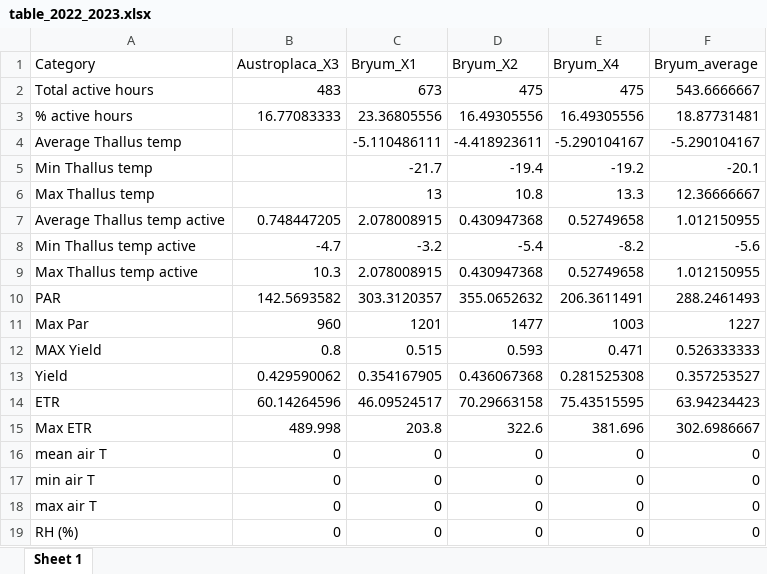
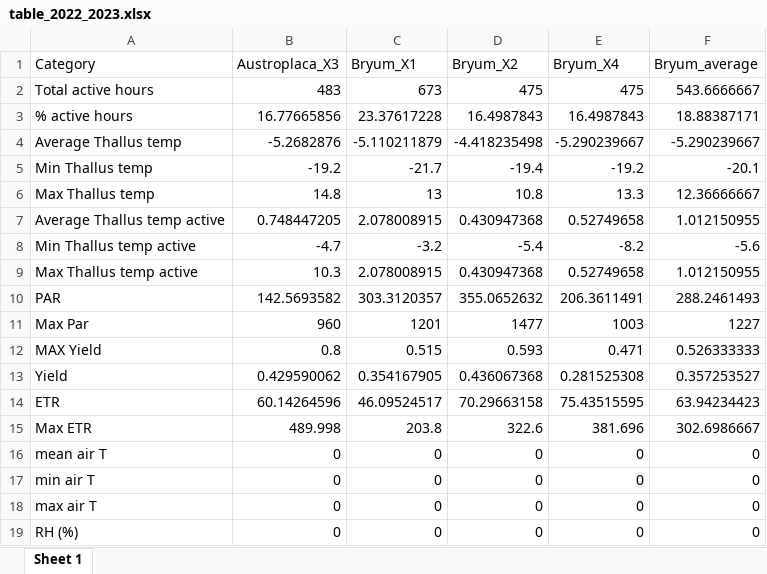
Before and after one commit to Ainhoa-Jimenez/dissertation, an Excel workbook: stats/summers/table_2022_2023.xlsx, sheet Sheet 1, drawn as a sheet; values as stored, in another font and other column widths than the file's, no borders; the diff names each change by its address in the sheet, - before the commit and + after, or states it on an @@ line.

Commit message:
add generalised table and combined plot year round 8th MARCH

```diff
--- a/stats/summers/table_2022_2023.xlsx (sheet Sheet 1)
+++ b/stats/summers/table_2022_2023.xlsx (sheet Sheet 1)
-B3 (Austroplaca_X3): 16.77083333
+B3 (Austroplaca_X3): 16.77665856
-C3 (Bryum_X1): 23.36805556
+C3 (Bryum_X1): 23.37617228
-D3 (Bryum_X2): 16.49305556
+D3 (Bryum_X2): 16.4987843
-E3 (Bryum_X4): 16.49305556
+E3 (Bryum_X4): 16.4987843
-F3 (Bryum_average): 18.87731481
+F3 (Bryum_average): 18.88387171
-B4 (Austroplaca_X3): (empty)
+B4 (Austroplaca_X3): -5.2682876
-C4 (Bryum_X1): -5.110486111
+C4 (Bryum_X1): -5.110211879
-D4 (Bryum_X2): -4.418923611
+D4 (Bryum_X2): -4.418235498
-E4 (Bryum_X4): -5.290104167
+E4 (Bryum_X4): -5.290239667
-F4 (Bryum_average): -5.290104167
+F4 (Bryum_average): -5.290239667
-B5 (Austroplaca_X3): (empty)
+B5 (Austroplaca_X3): -19.2
-B6 (Austroplaca_X3): (empty)
+B6 (Austroplaca_X3): 14.8
```
Also changed, not shown: stats/austroplaca/month_PAR_stats_X3.xlsx, stats/austroplaca/month_temp_stats_X3.xlsx, 52 other files.
